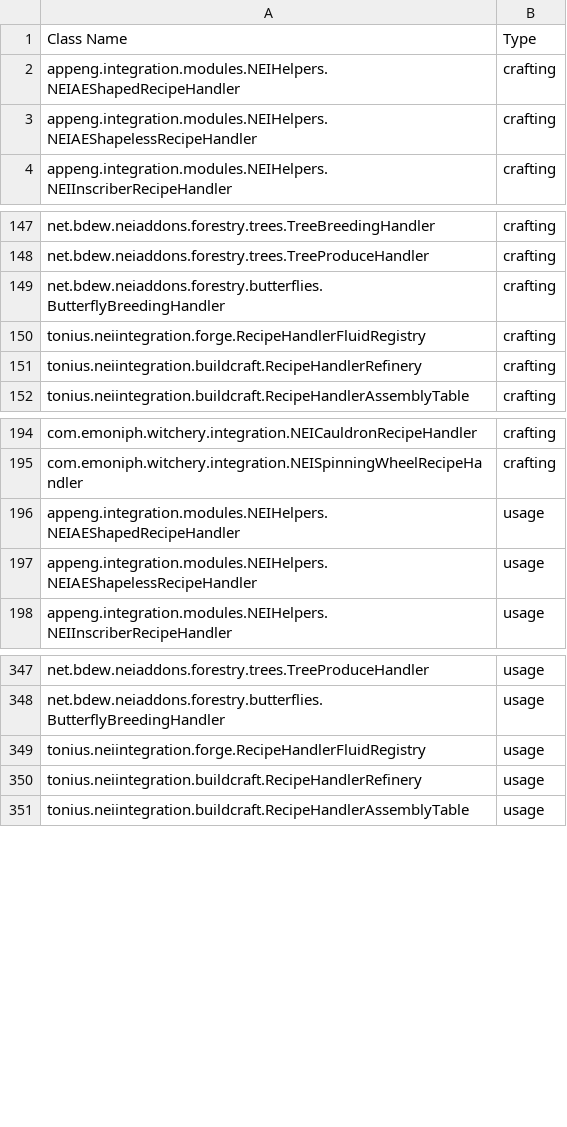
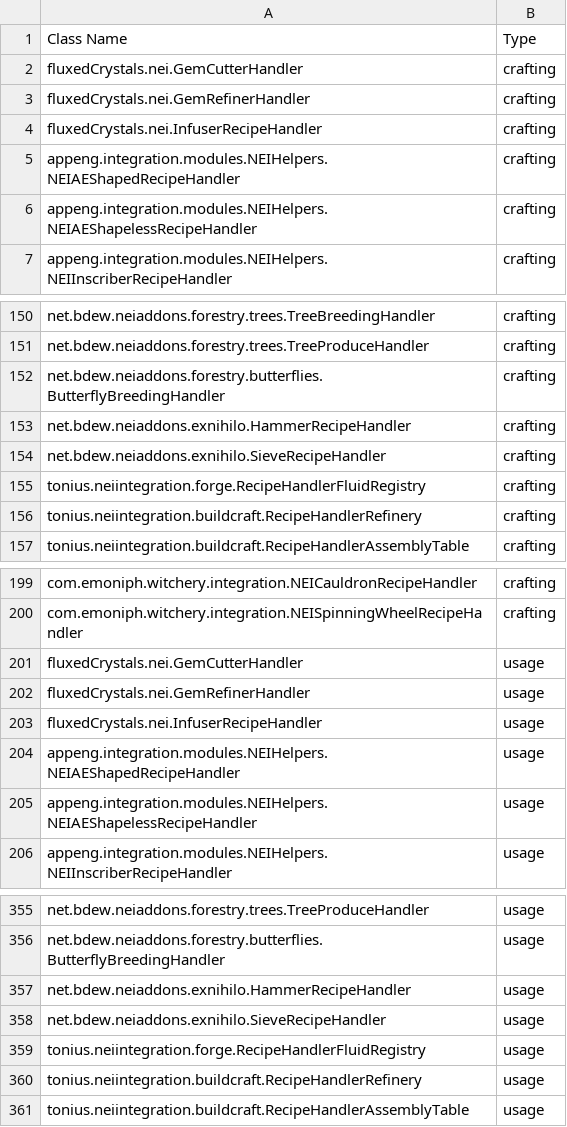
Before and after one commit to Ryahn/ResonantRise, a CSV file: IDMaps/neiintegration_recipehandler.csv, drawn as a sheet; only a part is shown, gaps mark what is left out.

```diff
--- a/IDMaps/neiintegration_recipehandler.csv
+++ b/IDMaps/neiintegration_recipehandler.csv
@@ -1,2 +1,5 @@
 Class Name,Type
+fluxedCrystals.nei.GemCutterHandler,crafting
+fluxedCrystals.nei.GemRefinerHandler,crafting
+fluxedCrystals.nei.InfuserRecipeHandler,crafting
 appeng.integration.modules.NEIHelpers.NEIAEShapedRecipeHandler,crafting
@@ -149,2 +152,4 @@ net.bdew.neiaddons.forestry.trees.TreeProduceHandler,crafting
 net.bdew.neiaddons.forestry.butterflies.ButterflyBreedingHandler,crafting
+net.bdew.neiaddons.exnihilo.HammerRecipeHandler,crafting
+net.bdew.neiaddons.exnihilo.SieveRecipeHandler,crafting
 tonius.neiintegration.forge.RecipeHandlerFluidRegistry,crafting
@@ -195,2 +200,5 @@ com.emoniph.witchery.integration.NEICauldronRecipeHandler,crafting
 com.emoniph.witchery.integration.NEISpinningWheelRecipeHandler,crafting
+fluxedCrystals.nei.GemCutterHandler,usage
+fluxedCrystals.nei.GemRefinerHandler,usage
+fluxedCrystals.nei.InfuserRecipeHandler,usage
 appeng.integration.modules.NEIHelpers.NEIAEShapedRecipeHandler,usage
@@ -348,2 +356,4 @@ net.bdew.neiaddons.forestry.trees.TreeProduceHandler,usage
 net.bdew.neiaddons.forestry.butterflies.ButterflyBreedingHandler,usage
+net.bdew.neiaddons.exnihilo.HammerRecipeHandler,usage
+net.bdew.neiaddons.exnihilo.SieveRecipeHandler,usage
 tonius.neiintegration.forge.RecipeHandlerFluidRegistry,usage
```
Also changed, not shown: IDMaps/enchantment.csv, IDMaps/neiintegration_loadedmod.csv, 24 other files.
